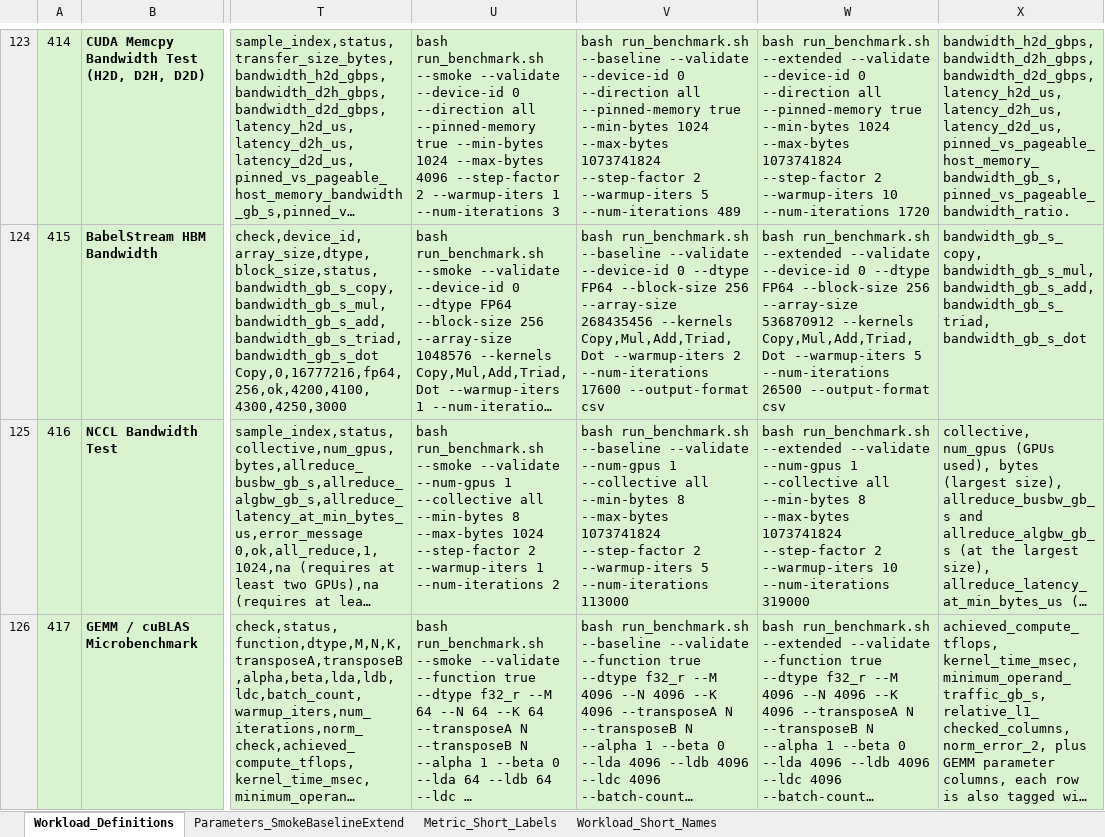
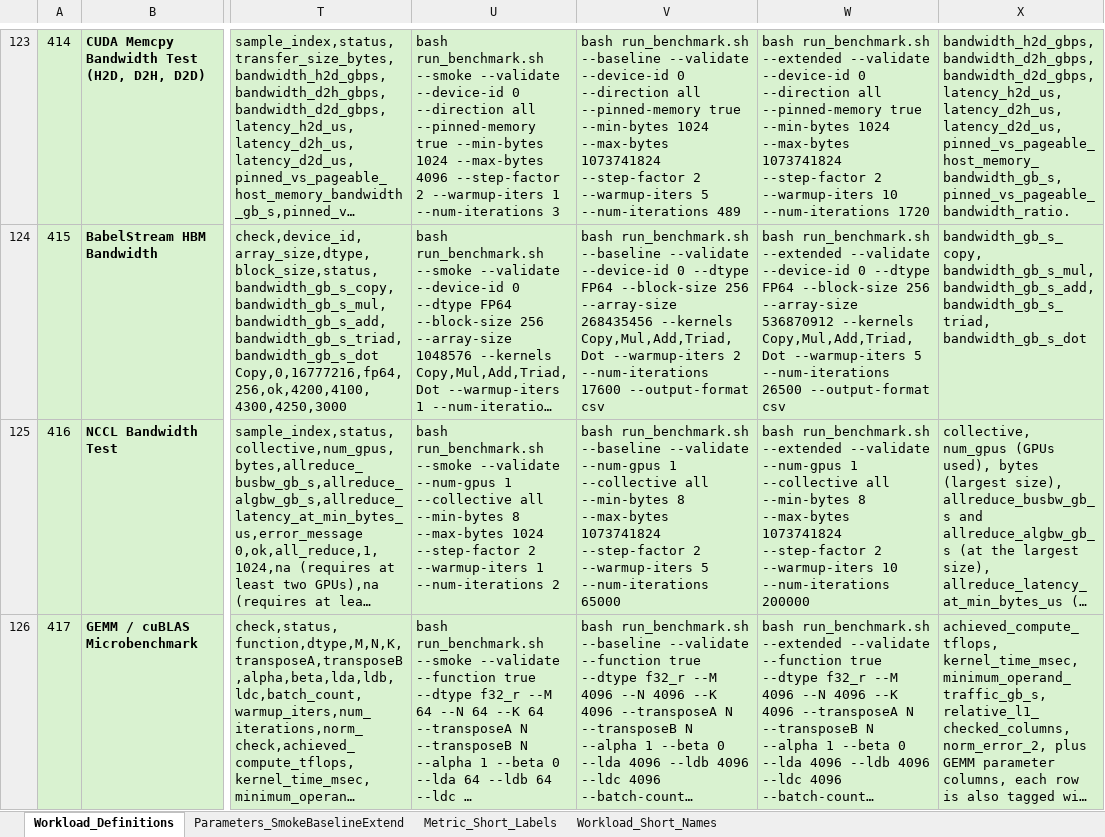
Before and after one commit to garys-gpu-benchmarks/ai-agent-gpu-benchmark-repo-generator, an Excel workbook: BenchmarkSpecDefinitions.xlsx, sheet Workload_Definitions, drawn as a sheet; only a part is shown, gaps mark what is left out; long unchanged cells end in …; values as stored, in another font and other column widths than the file's, no borders; the diff covers the shown part only; the diff names each change by its address in the sheet, - before the commit and + after, or states it on an @@ line.

```diff
--- a/BenchmarkSpecDefinitions.xlsx (sheet Workload_Definitions)
+++ b/BenchmarkSpecDefinitions.xlsx (sheet Workload_Definitions)
-V125: …5 --num-iterations 113000
+V125: …5 --num-iterations 65000
-W125: …10 --num-iterations 319000
+W125: …10 --num-iterations 200000
```
Also changed, not shown: 47 edited cells elsewhere in this sheet, sheet Parameters_SmokeBaselineExtend, 18 other files.
